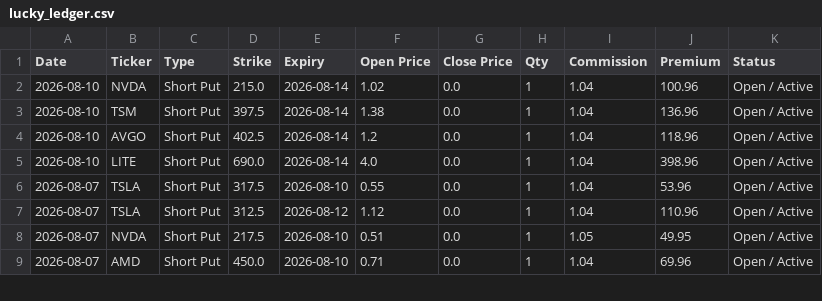
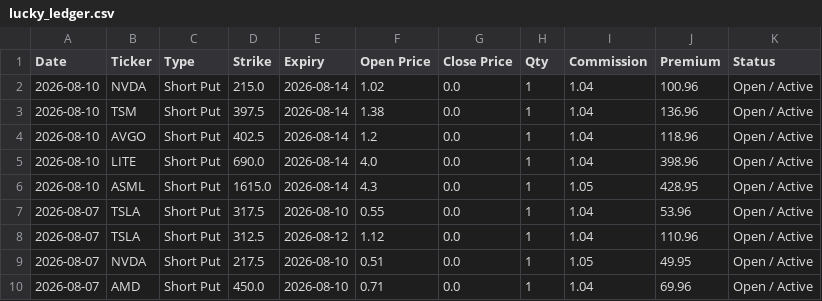
Before and after one commit to wongtszzz/lucky-lab, a CSV file: lucky_ledger.csv, drawn as a sheet; only a part is shown.

Commit message:
Ledger Auto-Sync: 2026-08-10 14:25:26

```diff
--- a/lucky_ledger.csv
+++ b/lucky_ledger.csv
@@ -5,2 +5,3 @@ Date,Ticker,Type,Strike,Expiry,Open Price,Close Price,Qty,Commission,Premium,Sta
 2026-08-10,LITE,Short Put,690.0,2026-08-14,4.0,0.0,1,1.04,398.96,Open / Active
+2026-08-10,ASML,Short Put,1615.0,2026-08-14,4.3,0.0,1,1.05,428.95,Open / Active
 2026-08-07,TSLA,Short Put,317.5,2026-08-10,0.55,0.0,1,1.04,53.96,Open / Active
```
